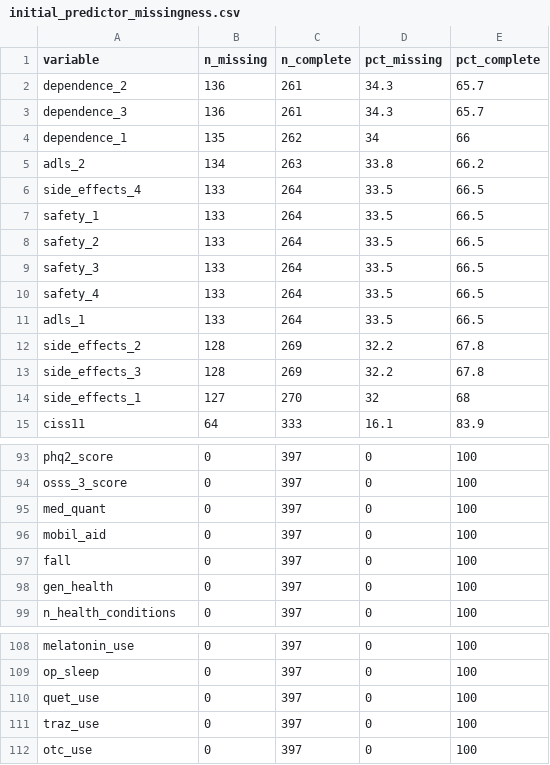
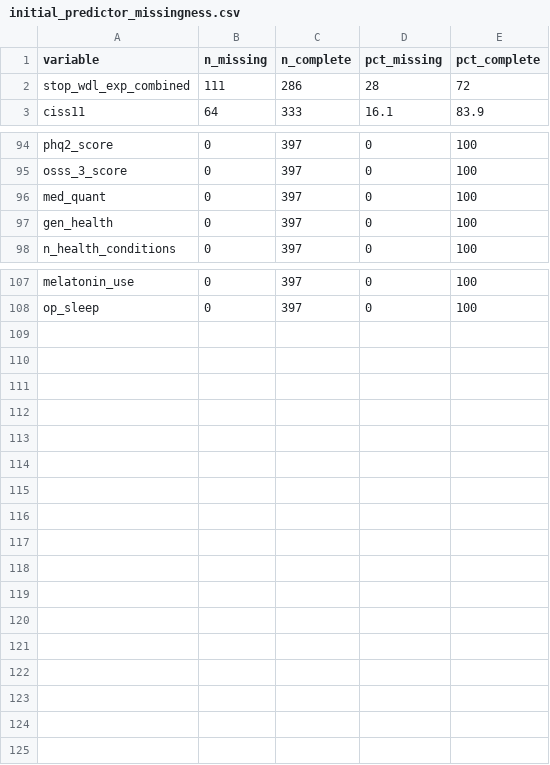
Before and after one commit to POCouture64/Testing, a CSV file: initial_predictor_missingness.csv, drawn as a sheet; only a part is shown, gaps mark what is left out; the diff covers the shown part only.

```diff
--- a/initial_predictor_missingness.csv
+++ b/initial_predictor_missingness.csv
@@ -1,15 +1,3 @@
 "variable","n_missing","n_complete","pct_missing","pct_complete"
-"dependence_2",136,261,34.3,65.7
-"dependence_3",136,261,34.3,65.7
-"dependence_1",135,262,34,66
-"adls_2",134,263,33.8,66.2
-"side_effects_4",133,264,33.5,66.5
-"safety_1",133,264,33.5,66.5
-"safety_2",133,264,33.5,66.5
-"safety_3",133,264,33.5,66.5
-"safety_4",133,264,33.5,66.5
-"adls_1",133,264,33.5,66.5
-"side_effects_2",128,269,32.2,67.8
-"side_effects_3",128,269,32.2,67.8
-"side_effects_1",127,270,32,68
+"stop_wdl_exp_combined",111,286,28,72
 "ciss11",64,333,16.1,83.9
@@ -95,4 +96,2 @@
 "med_quant",0,397,0,100
-"mobil_aid",0,397,0,100
-"fall",0,397,0,100
 "gen_health",0,397,0,100
@@ -109,4 +108 @@
 "op_sleep",0,397,0,100
-"quet_use",0,397,0,100
-"traz_use",0,397,0,100
-"otc_use",0,397,0,100
```
Also changed, not shown: 13 added rows elsewhere in this file, missingness_by_variable.csv, 5 other files.
